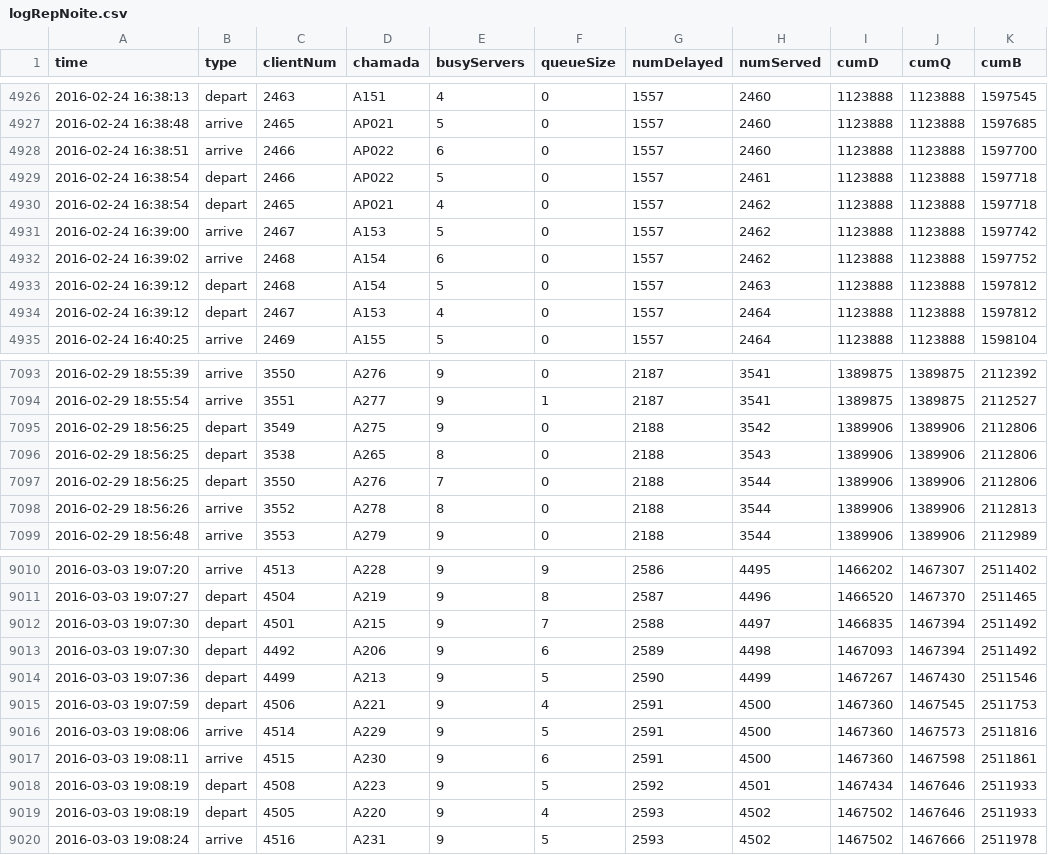
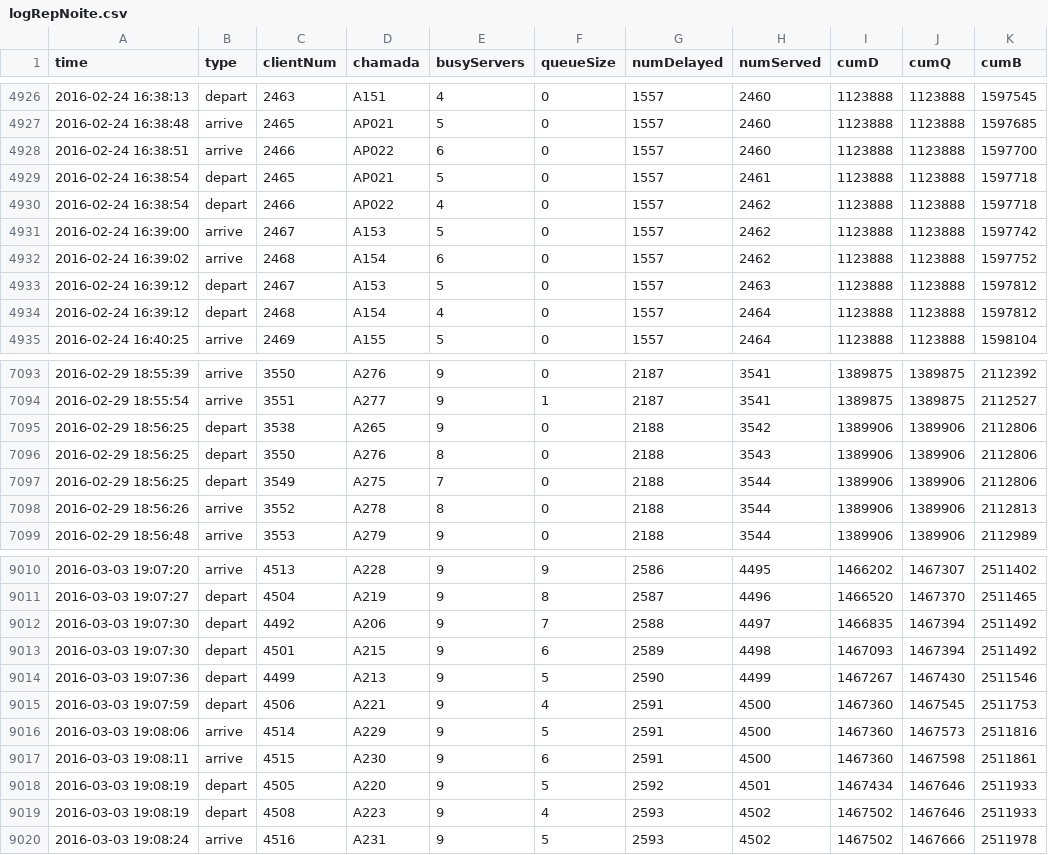
Before and after one commit to einrogerst/Model-Simul, a CSV file: logRepNoite.csv, drawn as a sheet; only a part is shown, gaps mark what is left out; the diff covers the shown part only.

```diff
--- a/logRepNoite.csv
+++ b/logRepNoite.csv
@@ -4928,8 +4928,8 @@
 2016-02-24 16:38:51;"arrive";2466;"AP022";6;0;1557;2460;1123888;1123888;1597700
-2016-02-24 16:38:54;"depart";2466;"AP022";5;0;1557;2461;1123888;1123888;1597718
-2016-02-24 16:38:54;"depart";2465;"AP021";4;0;1557;2462;1123888;1123888;1597718
+2016-02-24 16:38:54;"depart";2465;"AP021";5;0;1557;2461;1123888;1123888;1597718
+2016-02-24 16:38:54;"depart";2466;"AP022";4;0;1557;2462;1123888;1123888;1597718
 2016-02-24 16:39:00;"arrive";2467;"A153";5;0;1557;2462;1123888;1123888;1597742
 2016-02-24 16:39:02;"arrive";2468;"A154";6;0;1557;2462;1123888;1123888;1597752
-2016-02-24 16:39:12;"depart";2468;"A154";5;0;1557;2463;1123888;1123888;1597812
-2016-02-24 16:39:12;"depart";2467;"A153";4;0;1557;2464;1123888;1123888;1597812
+2016-02-24 16:39:12;"depart";2467;"A153";5;0;1557;2463;1123888;1123888;1597812
+2016-02-24 16:39:12;"depart";2468;"A154";4;0;1557;2464;1123888;1123888;1597812
 2016-02-24 16:40:25;"arrive";2469;"A155";5;0;1557;2464;1123888;1123888;1598104
@@ -7094,5 +7094,5 @@
 2016-02-29 18:55:54;"arrive";3551;"A277";9;1;2187;3541;1389875;1389875;2112527
-2016-02-29 18:56:25;"depart";3549;"A275";9;0;2188;3542;1389906;1389906;2112806
-2016-02-29 18:56:25;"depart";3538;"A265";8;0;2188;3543;1389906;1389906;2112806
-2016-02-29 18:56:25;"depart";3550;"A276";7;0;2188;3544;1389906;1389906;2112806
+2016-02-29 18:56:25;"depart";3538;"A265";9;0;2188;3542;1389906;1389906;2112806
+2016-02-29 18:56:25;"depart";3550;"A276";8;0;2188;3543;1389906;1389906;2112806
+2016-02-29 18:56:25;"depart";3549;"A275";7;0;2188;3544;1389906;1389906;2112806
 2016-02-29 18:56:26;"arrive";3552;"A278";8;0;2188;3544;1389906;1389906;2112813
@@ -9011,4 +9011,4 @@
 2016-03-03 19:07:27;"depart";4504;"A219";9;8;2587;4496;1466520;1467370;2511465
-2016-03-03 19:07:30;"depart";4501;"A215";9;7;2588;4497;1466835;1467394;2511492
-2016-03-03 19:07:30;"depart";4492;"A206";9;6;2589;4498;1467093;1467394;2511492
+2016-03-03 19:07:30;"depart";4492;"A206";9;7;2588;4497;1466835;1467394;2511492
+2016-03-03 19:07:30;"depart";4501;"A215";9;6;2589;4498;1467093;1467394;2511492
 2016-03-03 19:07:36;"depart";4499;"A213";9;5;2590;4499;1467267;1467430;2511546
@@ -9017,4 +9017,4 @@
 2016-03-03 19:08:11;"arrive";4515;"A230";9;6;2591;4500;1467360;1467598;2511861
-2016-03-03 19:08:19;"depart";4508;"A223";9;5;2592;4501;1467434;1467646;2511933
-2016-03-03 19:08:19;"depart";4505;"A220";9;4;2593;4502;1467502;1467646;2511933
+2016-03-03 19:08:19;"depart";4505;"A220";9;5;2592;4501;1467434;1467646;2511933
+2016-03-03 19:08:19;"depart";4508;"A223";9;4;2593;4502;1467502;1467646;2511933
 2016-03-03 19:08:24;"arrive";4516;"A231";9;5;2593;4502;1467502;1467666;2511978
```
Also changed, not shown: 64 edited cells elsewhere in this file, summaryRep18.csv, summaryRep20.csv.
